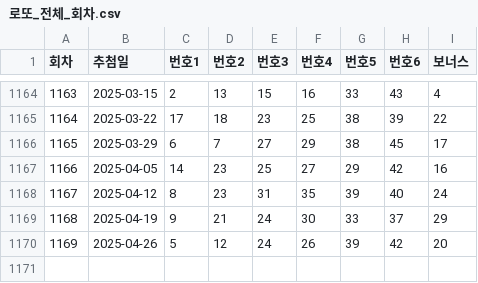
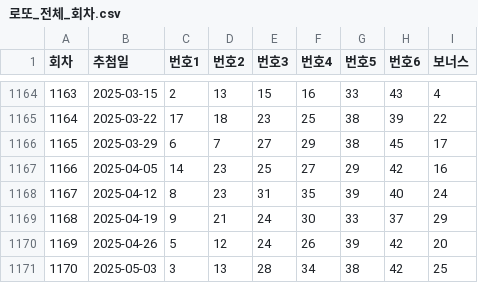
Before and after one commit to yeontaekoh/yt, a CSV file: 로또_전체_회차.csv, drawn as a sheet; only a part is shown, gaps mark what is left out.

Commit message:
Update 로또_전체_회차.csv

```diff
--- a/로또_전체_회차.csv
+++ b/로또_전체_회차.csv
@@ -1170 +1170,2 @@
 1169,2025-04-26,5,12,24,26,39,42,20
+1170,2025-05-03,3,13,28,34,38,42,25
```
